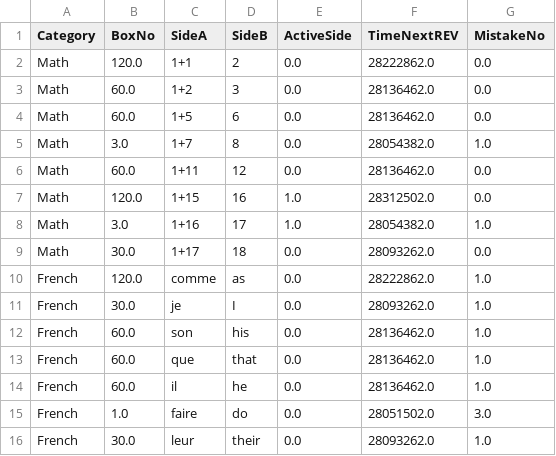
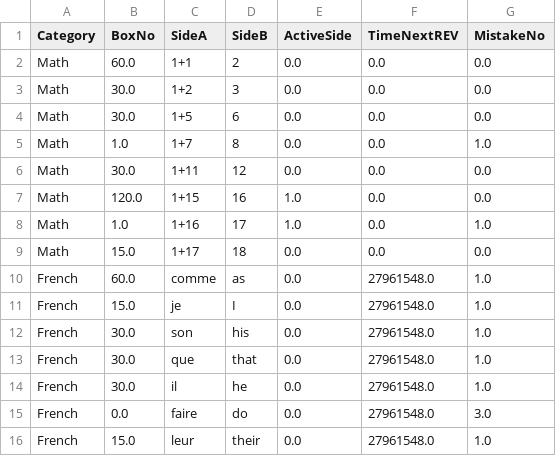
Before and after one commit to Milad-Mrz/BrainWave, a CSV file: data/data.csv, drawn as a sheet.

```diff
--- a/data/data.csv
+++ b/data/data.csv
@@ -1,16 +1,16 @@
 Category,BoxNo,SideA,SideB,ActiveSide,TimeNextREV,MistakeNo
-Math,120.0,1+1,2,0.0,28222862.0,0.0
-Math,60.0,1+2,3,0.0,28136462.0,0.0
-Math,60.0,1+5,6,0.0,28136462.0,0.0
-Math,3.0,1+7,8,0.0,28054382.0,1.0
-Math,60.0,1+11,12,0.0,28136462.0,0.0
-Math,120.0,1+15,16,1.0,28312502.0,0.0
-Math,3.0,1+16,17,1.0,28054382.0,1.0
-Math,30.0,1+17,18,0.0,28093262.0,0.0
-French,120.0,comme,as,0.0,28222862.0,1.0
-French,30.0,je,I,0.0,28093262.0,1.0
-French,60.0,son,his,0.0,28136462.0,1.0
-French,60.0,que,that,0.0,28136462.0,1.0
-French,60.0,il,he,0.0,28136462.0,1.0
-French,1.0,faire,do,0.0,28051502.0,3.0
-French,30.0,leur,their,0.0,28093262.0,1.0
+Math,60.0,1+1,2,0.0,0.0,0.0
+Math,30.0,1+2,3,0.0,0.0,0.0
+Math,30.0,1+5,6,0.0,0.0,0.0
+Math,1.0,1+7,8,0.0,0.0,1.0
+Math,30.0,1+11,12,0.0,0.0,0.0
+Math,120.0,1+15,16,1.0,0.0,0.0
+Math,1.0,1+16,17,1.0,0.0,1.0
+Math,15.0,1+17,18,0.0,0.0,0.0
+French,60.0,comme,as,0.0,27961548.0,1.0
+French,15.0,je,I,0.0,27961548.0,1.0
+French,30.0,son,his,0.0,27961548.0,1.0
+French,30.0,que,that,0.0,27961548.0,1.0
+French,30.0,il,he,0.0,27961548.0,1.0
+French,0.0,faire,do,0.0,27961548.0,3.0
+French,15.0,leur,their,0.0,27961548.0,1.0
```
Also changed, not shown: 2 other files.
